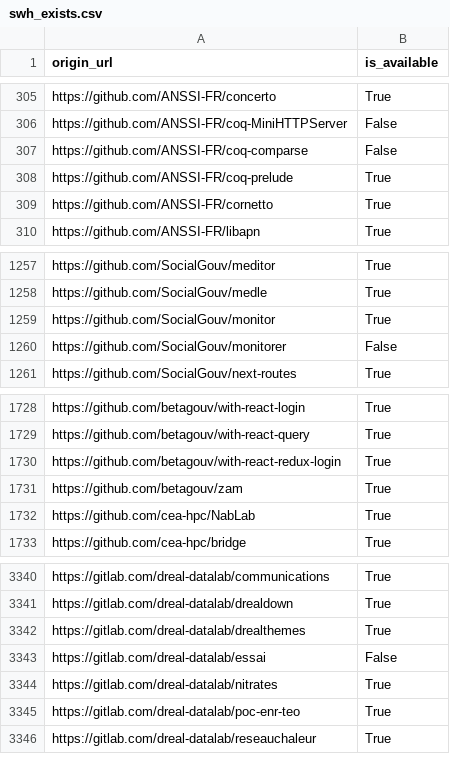
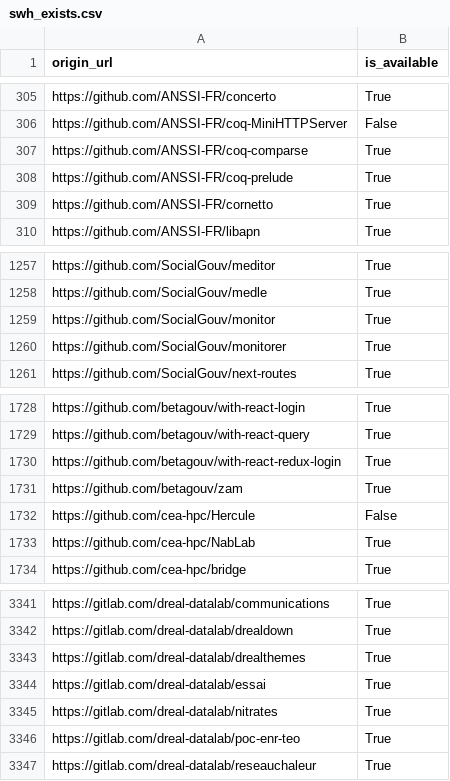
Before and after one commit to bzg/data-codes-sources-fr, a CSV file: data/swh_exists.csv, drawn as a sheet; only a part is shown, gaps mark what is left out.

Commit message:
New data at 2019-12-19T07:30:20Z [ci skip]

```diff
--- a/data/swh_exists.csv
+++ b/data/swh_exists.csv
@@ -306,3 +306,3 @@ https://github.com/ANSSI-FR/concerto,True
 https://github.com/ANSSI-FR/coq-MiniHTTPServer,False
-https://github.com/ANSSI-FR/coq-comparse,False
+https://github.com/ANSSI-FR/coq-comparse,True
 https://github.com/ANSSI-FR/coq-prelude,True
@@ -1259,3 +1259,3 @@ https://github.com/SocialGouv/medle,True
 https://github.com/SocialGouv/monitor,True
-https://github.com/SocialGouv/monitorer,False
+https://github.com/SocialGouv/monitorer,True
 https://github.com/SocialGouv/next-routes,True
@@ -1731,2 +1731,3 @@ https://github.com/betagouv/with-react-redux-login,True
 https://github.com/betagouv/zam,True
+https://github.com/cea-hpc/Hercule,False
 https://github.com/cea-hpc/NabLab,True
@@ -3342,3 +3343,3 @@ https://gitlab.com/dreal-datalab/drealdown,True
 https://gitlab.com/dreal-datalab/drealthemes,True
-https://gitlab.com/dreal-datalab/essai,False
+https://gitlab.com/dreal-datalab/essai,True
 https://gitlab.com/dreal-datalab/nitrates,True
```
Also changed, not shown: 5 other files.
